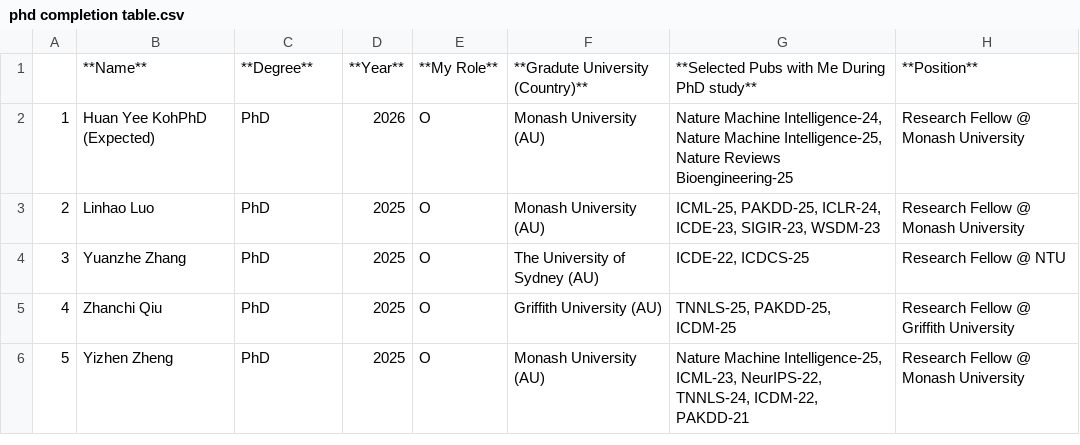
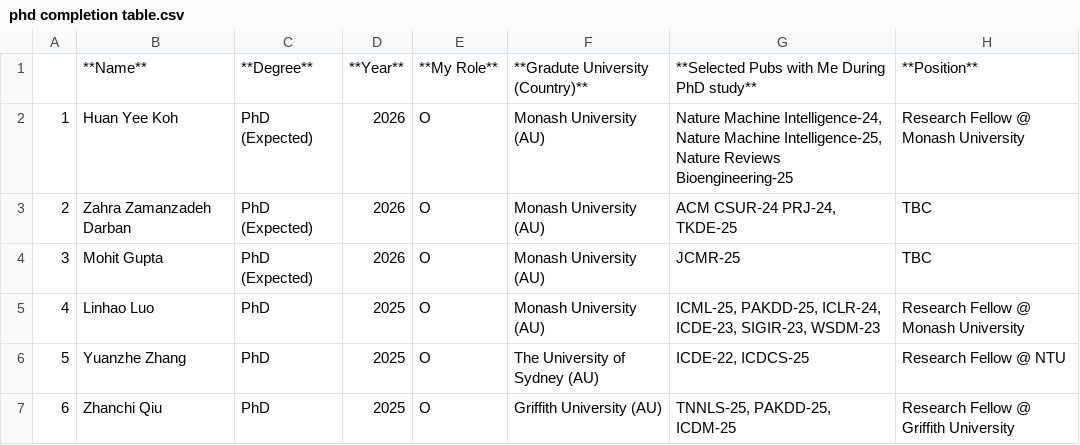
Before and after one commit to trust-agi/trust-agi.github.io, a CSV file: content/people/phd completion table.csv, drawn as a sheet; only a part is shown; the shorter side is filled out with more unchanged rows; addresses are those after the commit; the diff names each change by its address in the sheet, - before the commit and + after, or states it on an @@ line.

```diff
--- a/content/people/phd completion table.csv
+++ b/content/people/phd completion table.csv
-B2: Huan Yee KohPhD (Expected)
+B2: Huan Yee Koh
-C2: PhD
+C2: PhD (Expected)
+row 3: 2 | Zahra Zamanzadeh Darban | PhD (Expected) | 2026 | O | Monash University (AU) | ACM CSUR-24 PRJ-24, TKDE-25 | TBC
+row 4: 3 | Mohit Gupta | PhD (Expected) | 2026 | O | Monash University (AU) | JCMR-25 | TBC
@@ column A renumbered from row 5 down @@
```
Also changed, not shown: 1 other file.
